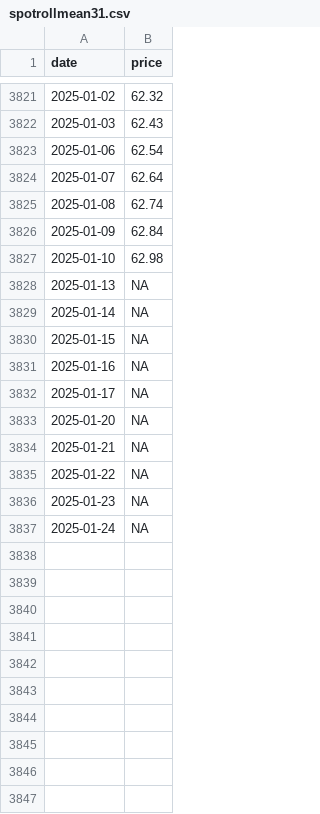
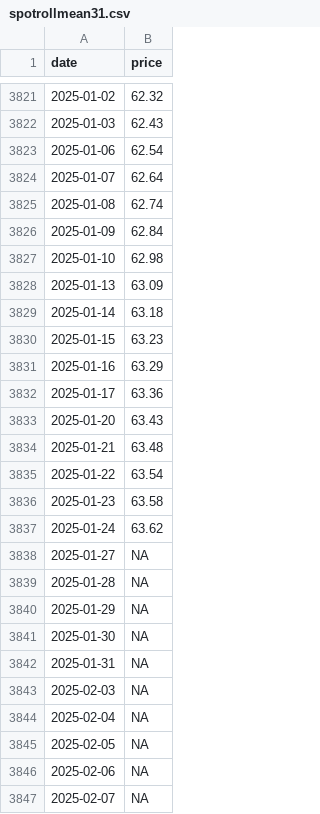
Before and after one commit to theecanmole/NZ-emission-unit-prices, a CSV file: spotrollmean31.csv, drawn as a sheet; only a part is shown, gaps mark what is left out.

```diff
--- a/spotrollmean31.csv
+++ b/spotrollmean31.csv
@@ -3827,11 +3827,21 @@
 2025-01-10,62.98
-2025-01-13,NA
-2025-01-14,NA
-2025-01-15,NA
-2025-01-16,NA
-2025-01-17,NA
-2025-01-20,NA
-2025-01-21,NA
-2025-01-22,NA
-2025-01-23,NA
-2025-01-24,NA
+2025-01-13,63.09
+2025-01-14,63.18
+2025-01-15,63.23
+2025-01-16,63.29
+2025-01-17,63.36
+2025-01-20,63.43
+2025-01-21,63.48
+2025-01-22,63.54
+2025-01-23,63.58
+2025-01-24,63.62
+2025-01-27,NA
+2025-01-28,NA
+2025-01-29,NA
+2025-01-30,NA
+2025-01-31,NA
+2025-02-03,NA
+2025-02-04,NA
+2025-02-05,NA
+2025-02-06,NA
+2025-02-07,NA
```
Also changed, not shown: nzu-edited-raw-prices-data.csv, nzu-final-prices-data.csv, 14 other files.
